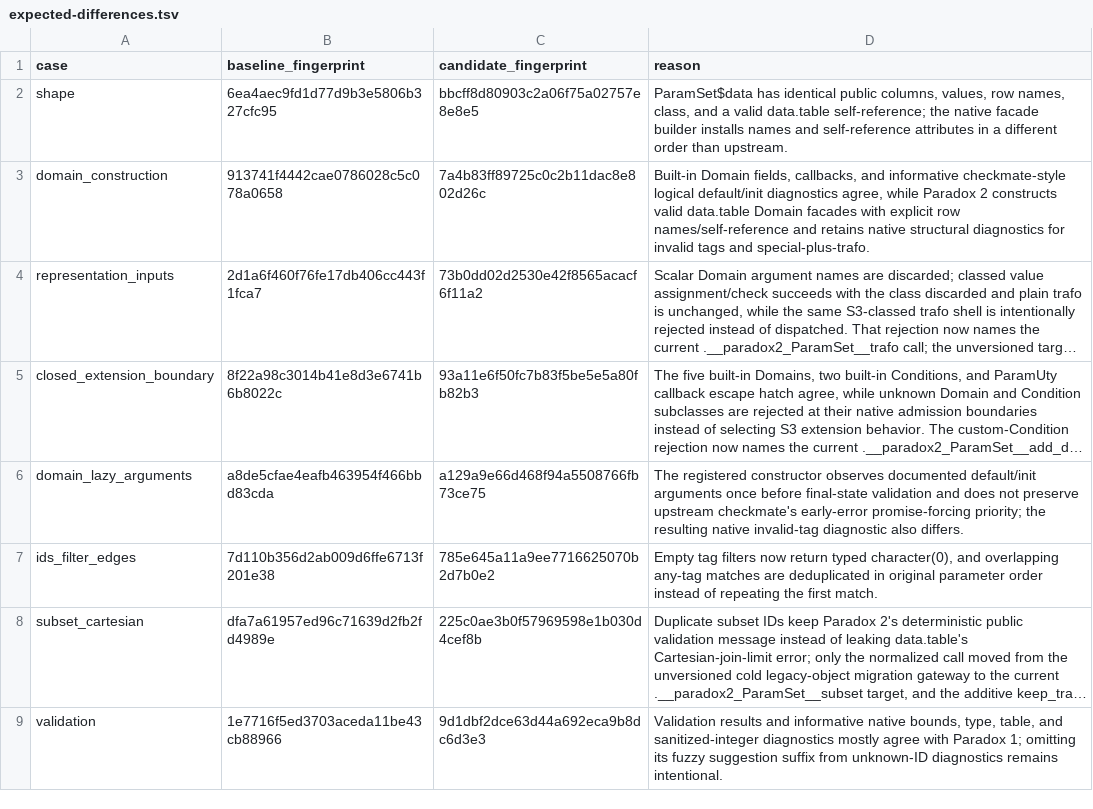
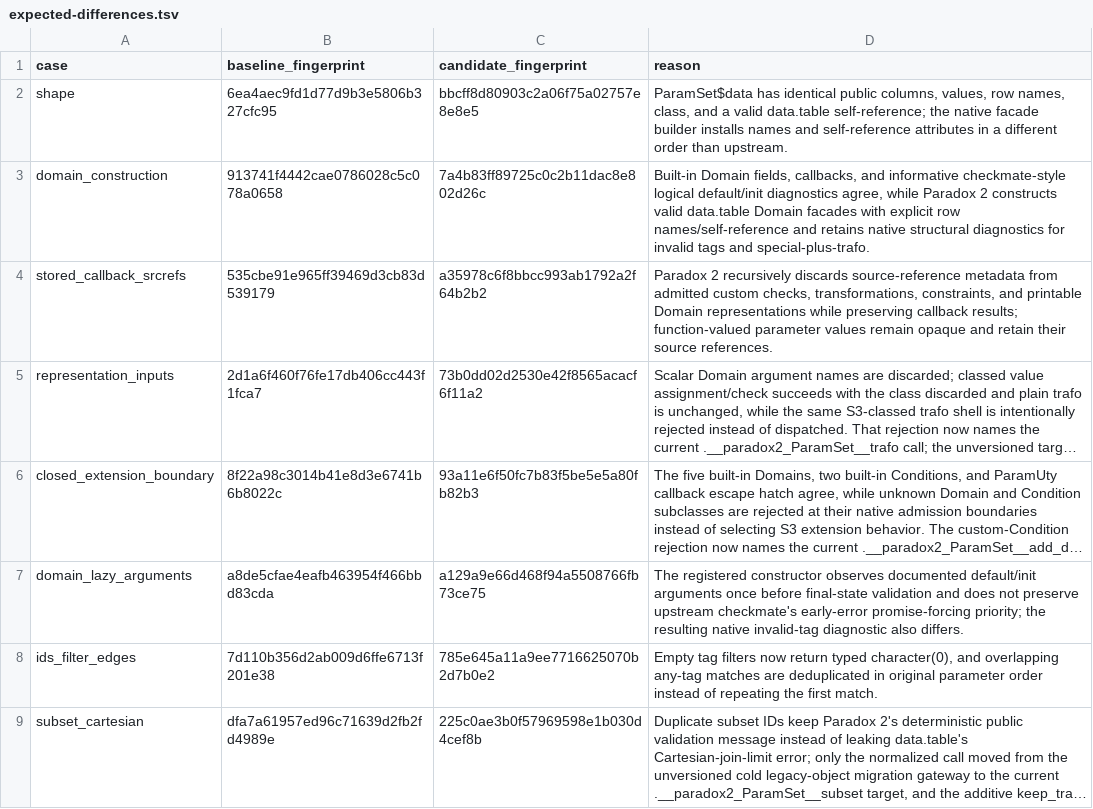
Before and after one commit to mlr-org/paradox, a TSV file: compat/differential/expected-differences.tsv, drawn as a sheet; only a part is shown; the shorter side is filled out with more unchanged rows; long unchanged cells end in …; the diff names each change by its address in the sheet, - before the commit and + after, or states it on an @@ line.

```diff
--- a/compat/differential/expected-differences.tsv
+++ b/compat/differential/expected-differences.tsv
+row 4: stored_callback_srcrefs | 535cbe91e965ff39469d3cb83d539179 | a35978c6f8bbcc993ab1792a2f64b2b2 | Paradox 2 recursively discards source-reference metadata from admitted custom checks, transformations, constraints, and printable Domain representations while preserving callback results; function-valued parameter values remain opaque and retain their source references.
```
Also changed, not shown: environment/native-routine-coverage.tsv, 42 other files.
